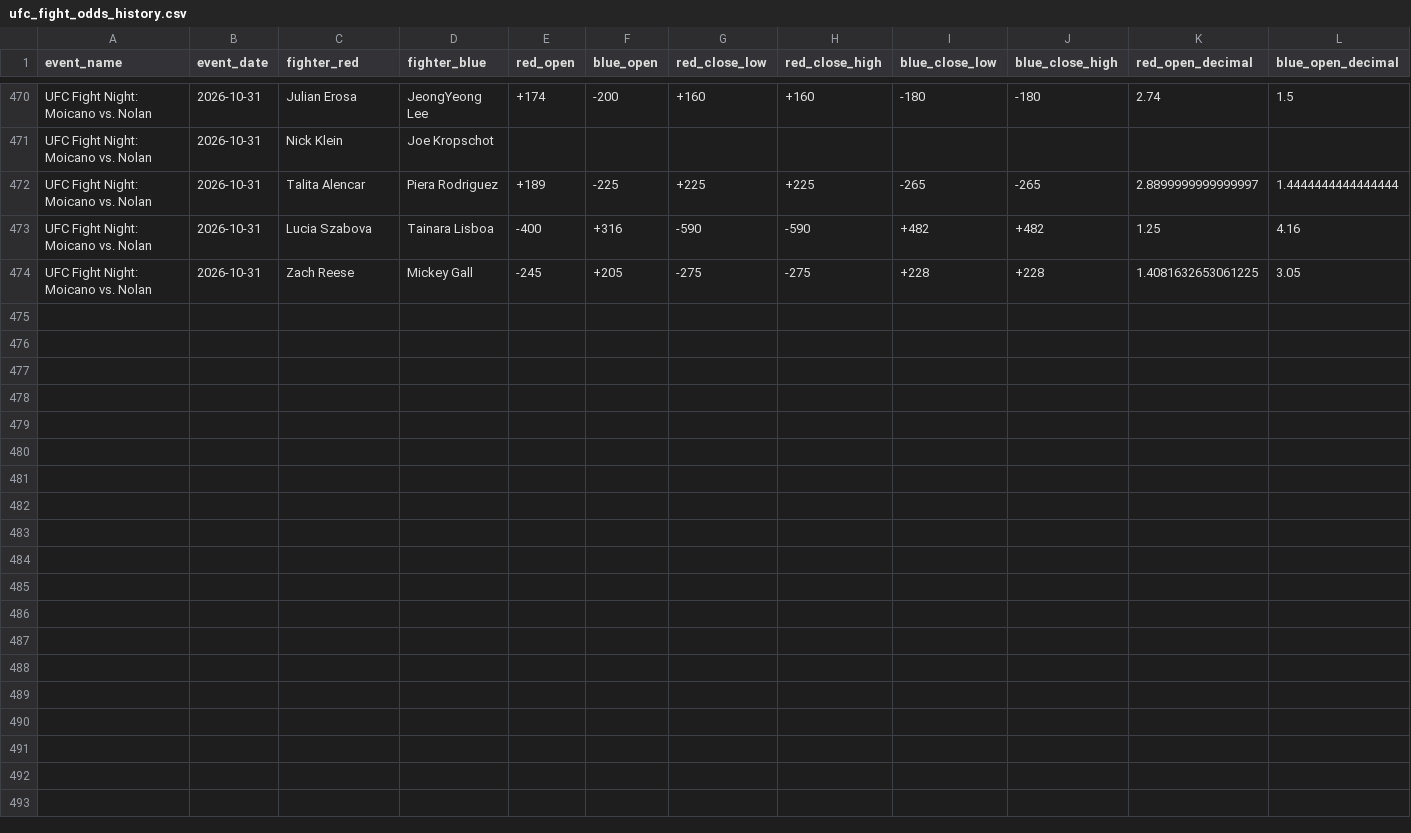
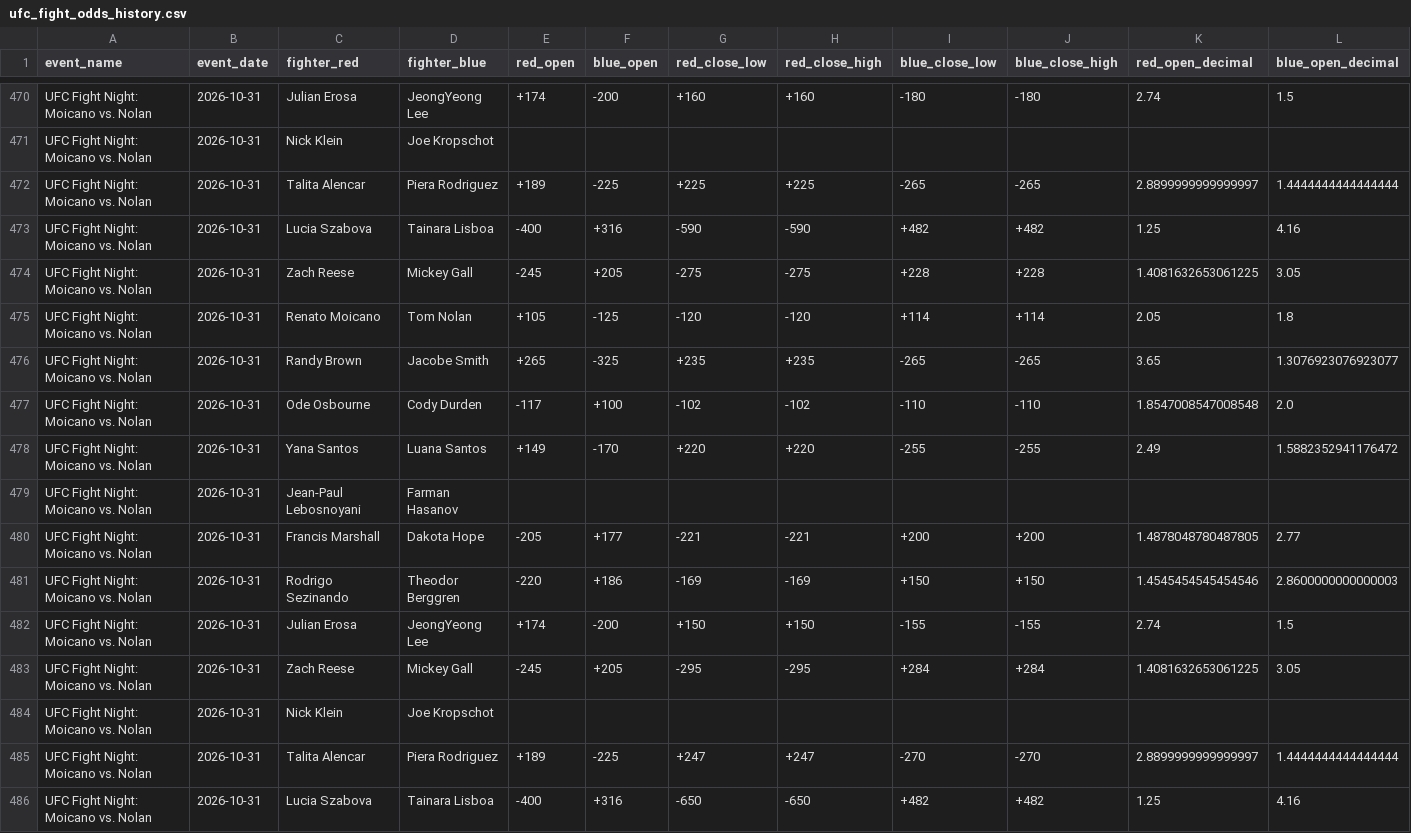
Before and after one commit to P-AEL/Better, a CSV file: data/scraped_data/ufc_fight_odds_history.csv, drawn as a sheet; only a part is shown, gaps mark what is left out; rows hold the shown columns only; the diff names each change by its address in the sheet, - before the commit and + after, or states it on an @@ line.

```diff
--- a/data/scraped_data/ufc_fight_odds_history.csv
+++ b/data/scraped_data/ufc_fight_odds_history.csv
+row 475: UFC Fight Night: Moicano vs. Nolan | 2026-10-31 | Renato Moicano | Tom Nolan | +105 | -125 | -120 | -120 | +114 | +114 | 2.05 | 1.8
+row 476: UFC Fight Night: Moicano vs. Nolan | 2026-10-31 | Randy Brown | Jacobe Smith | +265 | -325 | +235 | +235 | -265 | -265 | 3.65 | 1.3076923076923077
+row 477: UFC Fight Night: Moicano vs. Nolan | 2026-10-31 | Ode Osbourne | Cody Durden | -117 | +100 | -102 | -102 | -110 | -110 | 1.8547008547008548 | 2.0
+row 478: UFC Fight Night: Moicano vs. Nolan | 2026-10-31 | Yana Santos | Luana Santos | +149 | -170 | +220 | +220 | -255 | -255 | 2.49 | 1.5882352941176472
+row 479: UFC Fight Night: Moicano vs. Nolan | 2026-10-31 | Jean-Paul Lebosnoyani | Farman Hasanov
+row 480: UFC Fight Night: Moicano vs. Nolan | 2026-10-31 | Francis Marshall | Dakota Hope | -205 | +177 | -221 | -221 | +200 | +200 | 1.4878048780487805 | 2.77
+row 481: UFC Fight Night: Moicano vs. Nolan | 2026-10-31 | Rodrigo Sezinando | Theodor Berggren | -220 | +186 | -169 | -169 | +150 | +150 | 1.4545454545454546 | 2.8600000000000003
+row 482: UFC Fight Night: Moicano vs. Nolan | 2026-10-31 | Julian Erosa | JeongYeong Lee | +174 | -200 | +150 | +150 | -155 | -155 | 2.74 | 1.5
+row 483: UFC Fight Night: Moicano vs. Nolan | 2026-10-31 | Zach Reese | Mickey Gall | -245 | +205 | -295 | -295 | +284 | +284 | 1.4081632653061225 | 3.05
+row 484: UFC Fight Night: Moicano vs. Nolan | 2026-10-31 | Nick Klein | Joe Kropschot
+row 485: UFC Fight Night: Moicano vs. Nolan | 2026-10-31 | Talita Alencar | Piera Rodriguez | +189 | -225 | +247 | +247 | -270 | -270 | 2.8899999999999997 | 1.4444444444444444
+row 486: UFC Fight Night: Moicano vs. Nolan | 2026-10-31 | Lucia Szabova | Tainara Lisboa | -400 | +316 | -650 | -650 | +482 | +482 | 1.25 | 4.16
```
Also changed, not shown: data/forward_predictions.csv, data/scraped_data/ufc_events.csv, 9 other files.
